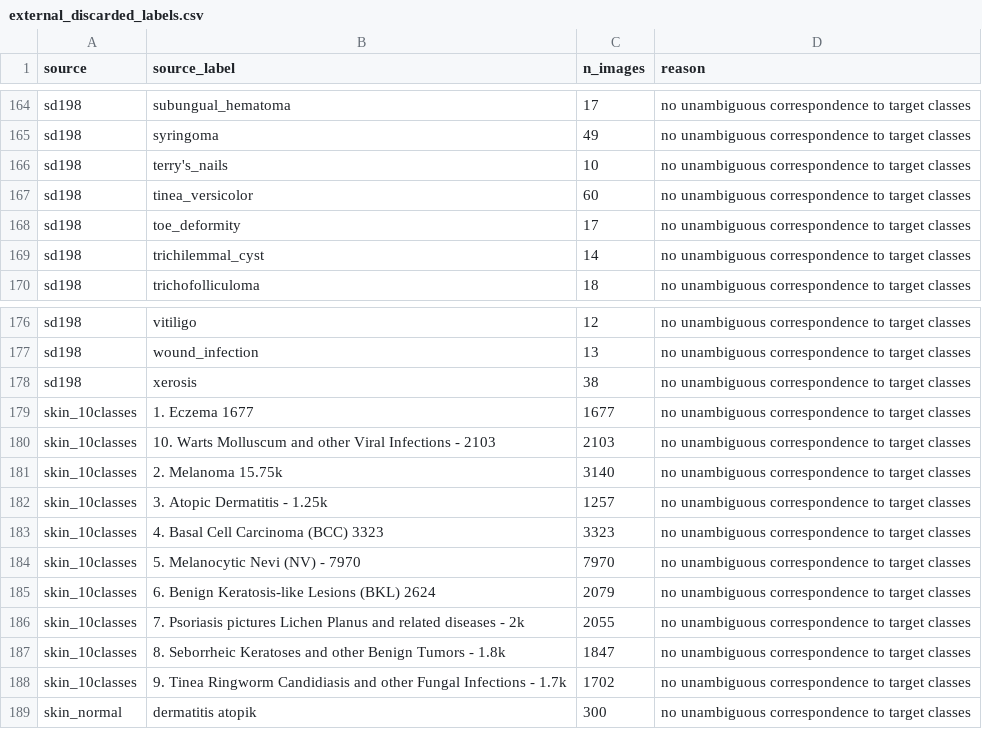
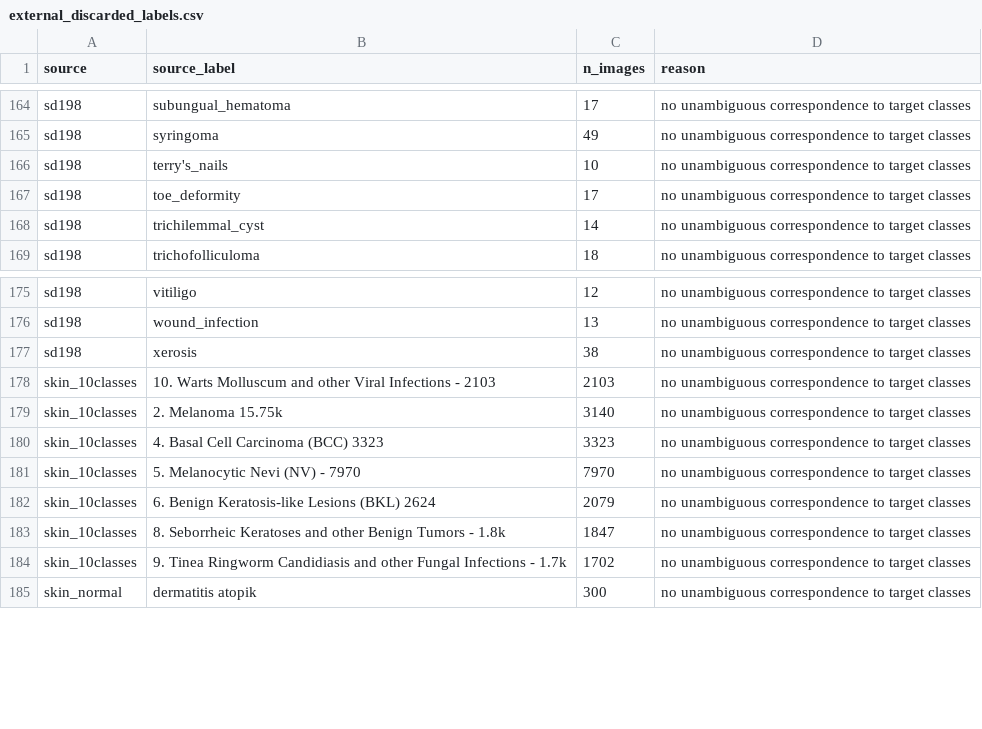
Before and after one commit to LeandroNoronha/pathovision_model, a CSV file: datasets/external_unified/external_discarded_labels.csv, drawn as a sheet; only a part is shown, gaps mark what is left out.

Commit message:
feat: regex label matching, multi-dir overlap removal, and update README
- replace exact Kaggle label mapping with regex patterns, since folder
  names carry prefixes/counts (e.g. "1. Eczema 1677")
- include tinea_versicolor in the Tinea class (INCLUDE_VERSICOLOR = True)
- accept multiple --internal-dir roots for overlap removal (dedupe
  against both the raw merged corpus and the final split)
- fail fast with a clear error when a Kaggle source folder is missing
- print retained image count per source
- regenerate external_label_mapping.csv, external_discarded_labels.csv
  and external_manifest.csv from the corrected builder
- update README to match the corrected external validation set

```diff
--- a/datasets/external_unified/external_discarded_labels.csv
+++ b/datasets/external_unified/external_discarded_labels.csv
@@ -166,3 +166,2 @@ sd198,syringoma,49,no unambiguous correspondence to target classes
 sd198,terry's_nails,10,no unambiguous correspondence to target classes
-sd198,tinea_versicolor,60,no unambiguous correspondence to target classes
 sd198,toe_deformity,17,no unambiguous correspondence to target classes
@@ -178,6 +177,4 @@ sd198,wound_infection,13,no unambiguous correspondence to target classes
 sd198,xerosis,38,no unambiguous correspondence to target classes
-skin_10classes,1. Eczema 1677,1677,no unambiguous correspondence to target classes
 skin_10classes,10. Warts Molluscum and other Viral Infections - 2103,2103,no unambiguous correspondence to target classes
 skin_10classes,2. Melanoma 15.75k,3140,no unambiguous correspondence to target classes
-skin_10classes,3. Atopic Dermatitis - 1.25k,1257,no unambiguous correspondence to target classes
 skin_10classes,4. Basal Cell Carcinoma (BCC) 3323,3323,no unambiguous correspondence to target classes
@@ -185,3 +182,2 @@ skin_10classes,5. Melanocytic Nevi (NV) - 7970,7970,no unambiguous correspondenc
 skin_10classes,6. Benign Keratosis-like Lesions (BKL) 2624,2079,no unambiguous correspondence to target classes
-skin_10classes,7. Psoriasis pictures Lichen Planus and related diseases - 2k,2055,no unambiguous correspondence to target classes
 skin_10classes,8. Seborrheic Keratoses and other Benign Tumors - 1.8k,1847,no unambiguous correspondence to target classes
```
Also changed, not shown: datasets/external_unified/external_label_mapping.csv, 3 other files.
